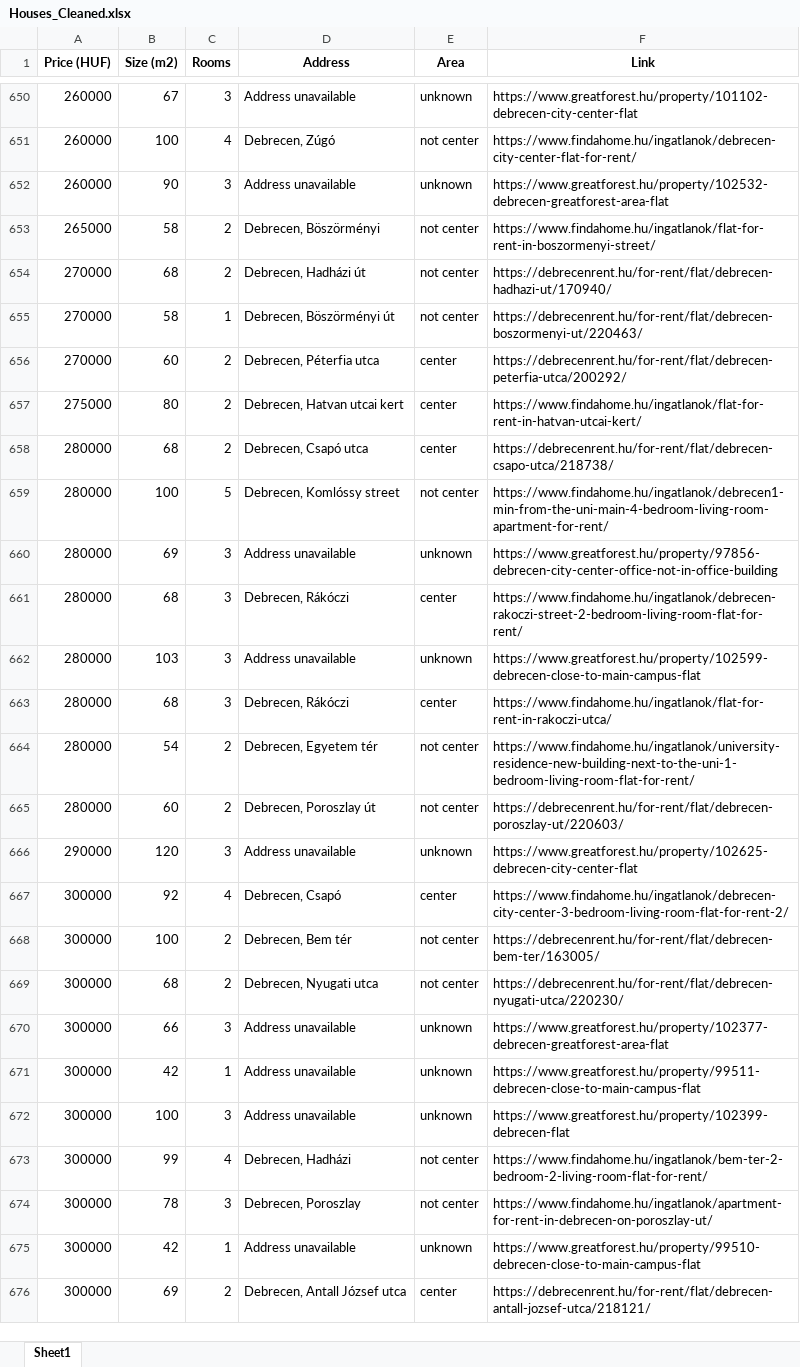
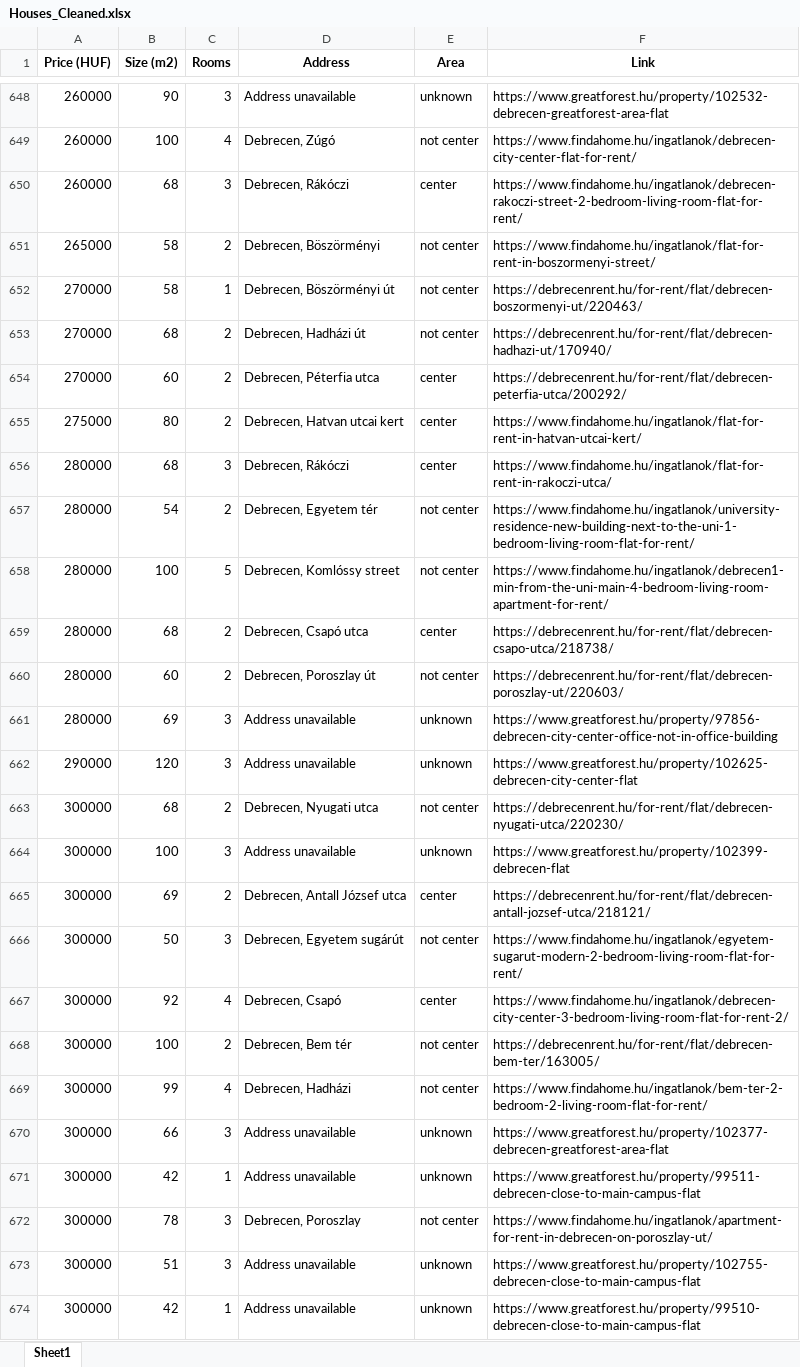
Before and after one commit to YousefBarakat99/Streamlit, an Excel workbook: streamlit/Houses_Cleaned.xlsx, sheet Sheet1, drawn as a sheet; only a part is shown, gaps mark what is left out; values as stored, in another font and other column widths than the file's, no borders; removed rows and columns are numbered as before the commit, all else as after; the diff covers the shown part only; the diff names each change by its address in the sheet, - before the commit and + after, or states it on an @@ line.

Commit message:
up to date data

```diff
--- a/streamlit/Houses_Cleaned.xlsx (sheet Sheet1)
+++ b/streamlit/Houses_Cleaned.xlsx (sheet Sheet1)
-B648 (Size (m2)): 67
+B648 (Size (m2)): 90
-F648 (Link): https://www.greatforest.hu/property/101102-debrecen-city-center-flat
+F648 (Link): https://www.greatforest.hu/property/102532-debrecen-greatforest-area-flat
-B650 (Size (m2)): 90
+B650 (Size (m2)): 68
-D650 (Address): Address unavailable
+D650 (Address): Debrecen, Rákóczi
-E650 (Area): unknown
+E650 (Area): center
-F650 (Link): https://www.greatforest.hu/property/102532-debrecen-greatforest-area-flat
+F650 (Link): https://www.findahome.hu/ingatlanok/debrecen-rakoczi-street-2-bedroom-living-room-flat-for-rent/
@@ row 655 moved to row 652: 270000 @@
-row 661: 280000 | 68 | 3 | Debrecen, Rákóczi | center | https://www.findahome.hu/ingatlanok/debrecen-rakoczi-street-2-bedroom-living-room-flat-for-rent/
-row 662: 280000 | 103 | 3 | Address unavailable | unknown | https://www.greatforest.hu/property/102599-debrecen-close-to-main-campus-flat
@@ row 659 moved to row 658: 280000 @@
@@ row 658 moved to row 659: 280000 @@
@@ row 660 moved to row 661: 280000 @@
@@ row 669 moved to row 663: 300000 @@
@@ row 672 moved to row 664: 300000 @@
@@ row 676 moved to row 665: 300000 @@
+row 666: 300000 | 50 | 3 | Debrecen, Egyetem sugárút | not center | https://www.findahome.hu/ingatlanok/egyetem-sugarut-modern-2-bedroom-living-room-flat-for-rent/
@@ row 673 moved to row 669: 300000 @@
+row 673: 300000 | 51 | 3 | Address unavailable | unknown | https://www.greatforest.hu/property/102755-debrecen-close-to-main-campus-flat
```
Also changed, not shown: 15 added rows, 16 removed rows, 505 moved rows and 14 edited cells elsewhere in this sheet.
